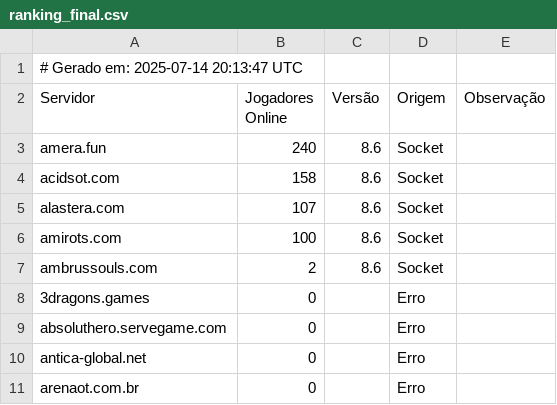
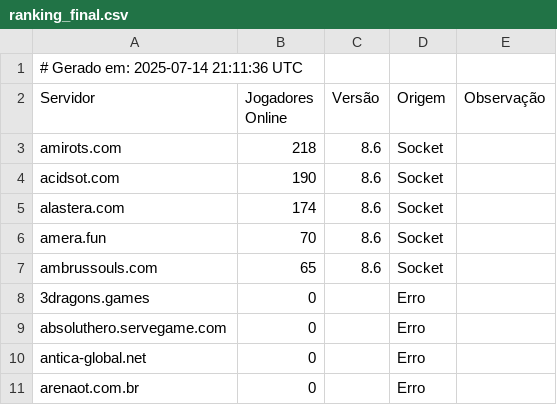
Before and after one commit to jose-roberto-barcelos/Royal_ot_server_list_13, a CSV file: ranking_final.csv, drawn as a sheet.

```diff
--- a/ranking_final.csv
+++ b/ranking_final.csv
@@ -1,8 +1,8 @@
-# Gerado em: 2025-07-14 20:13:47 UTC
+# Gerado em: 2025-07-14 21:11:36 UTC
 Servidor,Jogadores Online,Versão,Origem,Observação
-amera.fun,240,8.6,Socket,
-acidsot.com,158,8.6,Socket,
-alastera.com,107,8.6,Socket,
-amirots.com,100,8.6,Socket,
-ambrussouls.com,2,8.6,Socket,
+amirots.com,218,8.6,Socket,
+acidsot.com,190,8.6,Socket,
+alastera.com,174,8.6,Socket,
+amera.fun,70,8.6,Socket,
+ambrussouls.com,65,8.6,Socket,
 3dragons.games,0,,Erro,
```
Also changed, not shown: resultado_validado.csv.
